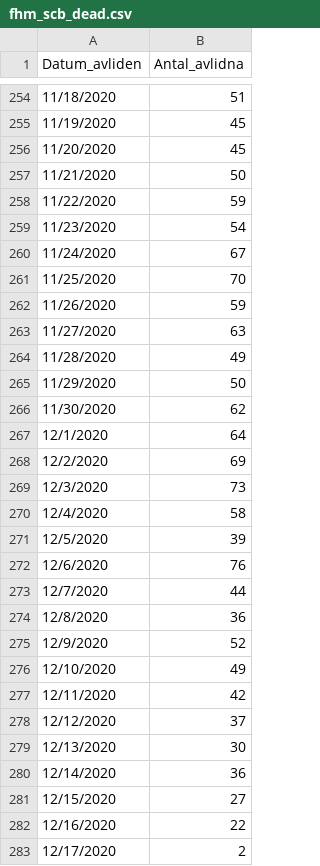
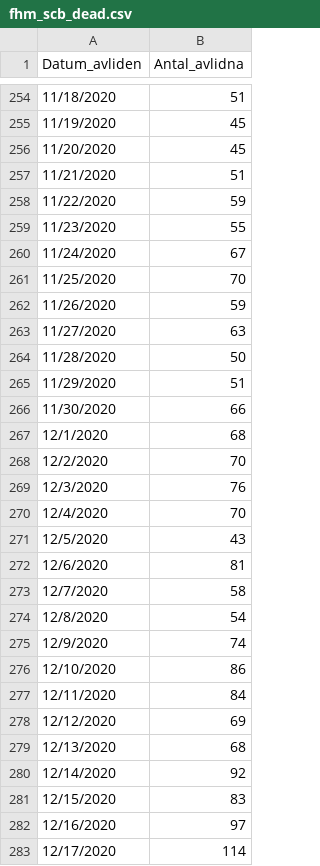
Before and after one commit to tolex3/note, a CSV file: fhm_scb_dead.csv, drawn as a sheet; only a part is shown, gaps mark what is left out; the diff covers the shown part only.

```diff
--- a/fhm_scb_dead.csv
+++ b/fhm_scb_dead.csv
@@ -256,5 +256,5 @@ Datum_avliden;Antal_avlidna
 11/20/2020;45
-11/21/2020;50
+11/21/2020;51
 11/22/2020;59
-11/23/2020;54
+11/23/2020;55
 11/24/2020;67
@@ -263,21 +263,21 @@ Datum_avliden;Antal_avlidna
 11/27/2020;63
-11/28/2020;49
-11/29/2020;50
-11/30/2020;62
-12/1/2020;64
-12/2/2020;69
-12/3/2020;73
-12/4/2020;58
-12/5/2020;39
-12/6/2020;76
-12/7/2020;44
-12/8/2020;36
-12/9/2020;52
-12/10/2020;49
-12/11/2020;42
-12/12/2020;37
-12/13/2020;30
-12/14/2020;36
-12/15/2020;27
-12/16/2020;22
-12/17/2020;2
+11/28/2020;50
+11/29/2020;51
+11/30/2020;66
+12/1/2020;68
+12/2/2020;70
+12/3/2020;76
+12/4/2020;70
+12/5/2020;43
+12/6/2020;81
+12/7/2020;58
+12/8/2020;54
+12/9/2020;74
+12/10/2020;86
+12/11/2020;84
+12/12/2020;69
+12/13/2020;68
+12/14/2020;92
+12/15/2020;83
+12/16/2020;97
+12/17/2020;114
```
Also changed, not shown: 21 added rows and 2 edited cells elsewhere in this file, death_per_M_1990_2020_Jan_Jul.csv, fhm_dead_age_grp.csv, 19 other files.
